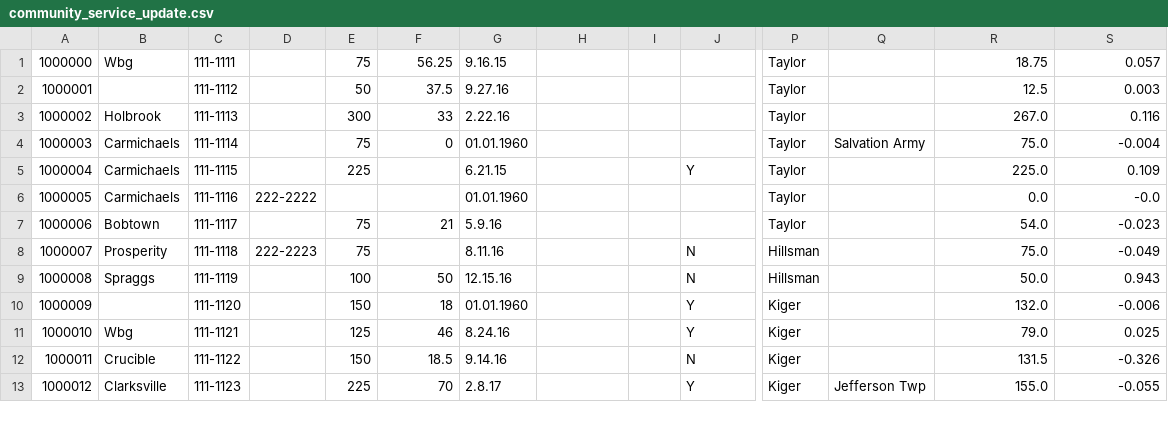
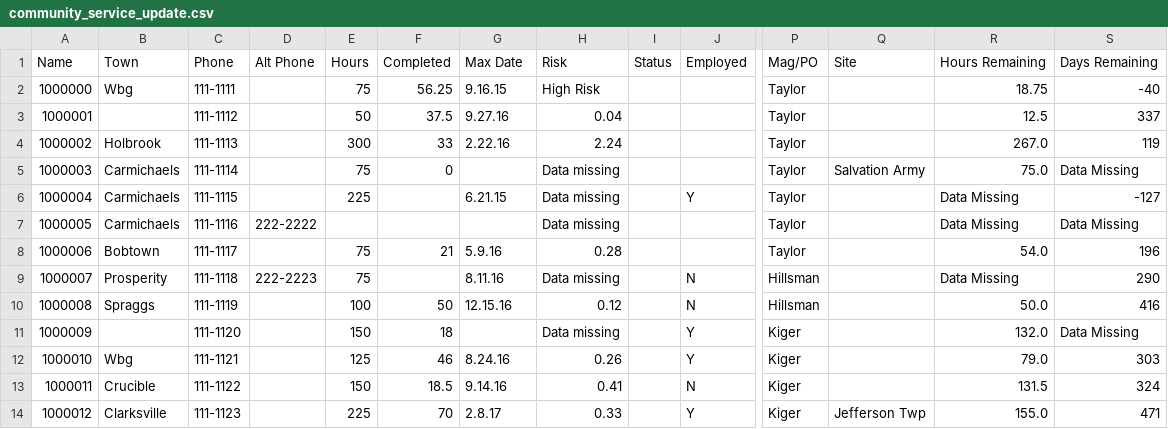
Before and after one commit to marv070/Community_service, a CSV file: community_service_update.csv, drawn as a sheet; only a part is shown, gaps mark what is left out; addresses are those after the commit; rows hold the shown columns only; the diff covers the shown part only; the diff names each change by its address in the sheet, - before the commit and + after, or states it on an @@ line.

Commit message:
community service code

```diff
--- a/community_service_update.csv
+++ b/community_service_update.csv
+row 1: Name | Town | Phone | Alt Phone | Hours | Completed | Max Date | Risk | Status | Employed | Mag/PO | Site | Hours Remaining | Days Remaining
-H2: (empty)
+H2: High Risk
-S2: 0.057
+S2: -40
-H3: (empty)
+H3: 0.04
-S3: 0.003
+S3: 337
-H4: (empty)
+H4: 2.24
-S4: 0.116
+S4: 119
-G5: 01.01.1960
+G5: (empty)
-H5:H7: (empty)
+H5:H7: Data missing
-S5: -0.004
+S5: Data Missing
-R6: 225.0
+R6: Data Missing
-S6: 0.109
+S6: -127
-G7: 01.01.1960
+G7: (empty)
-R7: 0.0
+R7: Data Missing
-S7: -0.0
+S7: Data Missing
-H8: (empty)
+H8: 0.28
-S8: -0.023
+S8: 196
-H9: (empty)
+H9: Data missing
-R9: 75.0
+R9: Data Missing
-S9: -0.049
+S9: 290
-H10: (empty)
+H10: 0.12
-S10: 0.943
+S10: 416
-G11: 01.01.1960
+G11: (empty)
-H11: (empty)
+H11: Data missing
-S11: -0.006
+S11: Data Missing
-H12: (empty)
+H12: 0.26
-S12: 0.025
+S12: 303
-H13: (empty)
+H13: 0.41
-S13: -0.326
+S13: 324
-H14: (empty)
+H14: 0.33
-S14: -0.055
+S14: 471
```
Also changed, not shown: 125 edited cells elsewhere in this file, 1 other file.
